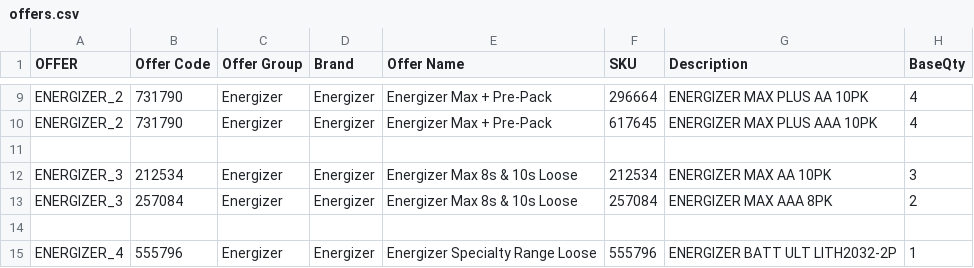
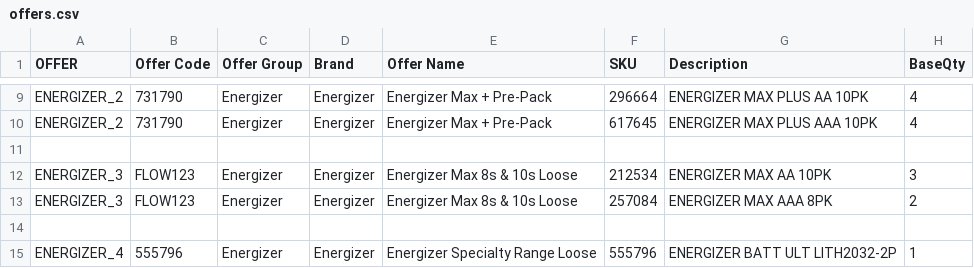
Before and after one commit to Roofwah/metcash26, a CSV file: backend/offers.csv, drawn as a sheet; only a part is shown, gaps mark what is left out; the diff names each change by its address in the sheet, - before the commit and + after, or states it on an @@ line.

Commit message:
Update offers.csv

```diff
--- a/backend/offers.csv
+++ b/backend/offers.csv
-B12 (Offer Code): 212534
+B12 (Offer Code): FLOW123
-B13 (Offer Code): 257084
+B13 (Offer Code): FLOW123
```
